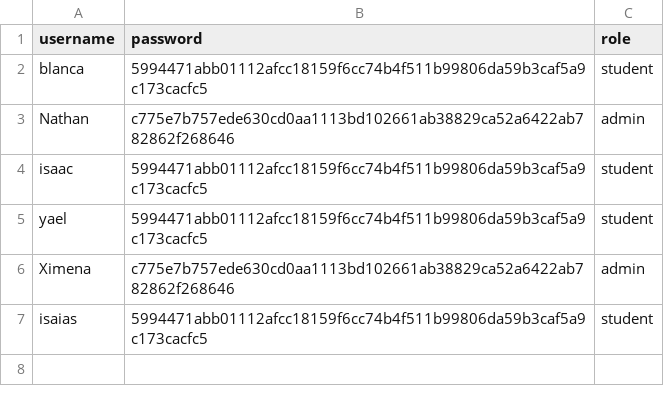
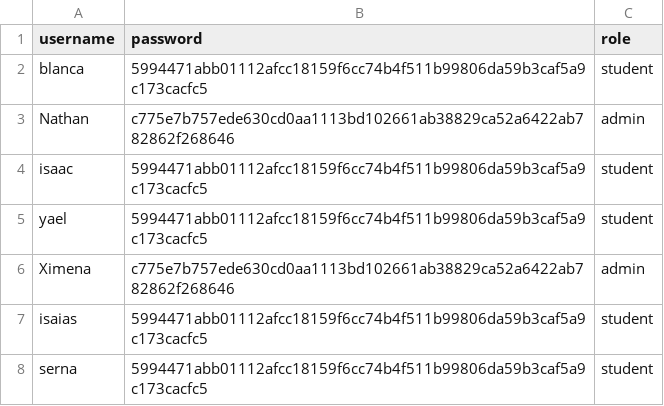
Before and after one commit to A01749595/firma-digital, a CSV file: usuarios.csv, drawn as a sheet; the diff names each change by its address in the sheet, - before the commit and + after, or states it on an @@ line.

Commit message:
Update usuarios.csv at 2025-06-08 19:27:17

```diff
--- a/usuarios.csv
+++ b/usuarios.csv
+row 8: serna | 5994471abb01112afcc18159f6cc74b4f511b99806da59b3caf5a9c173cacfc5 | student
```
